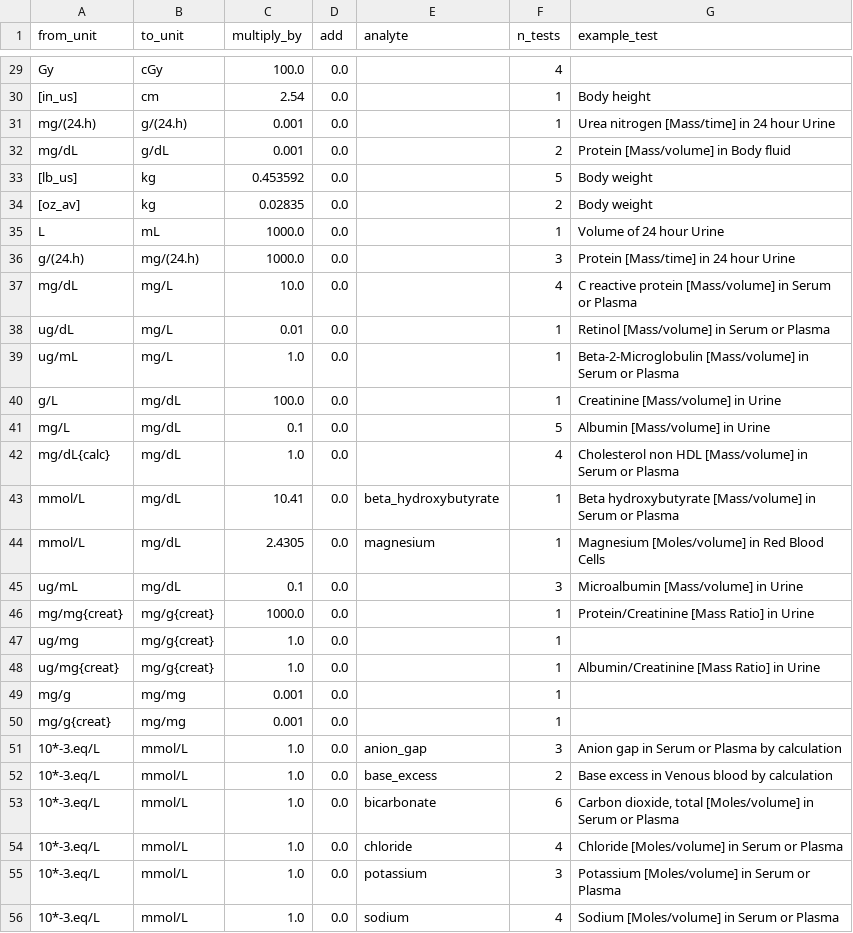
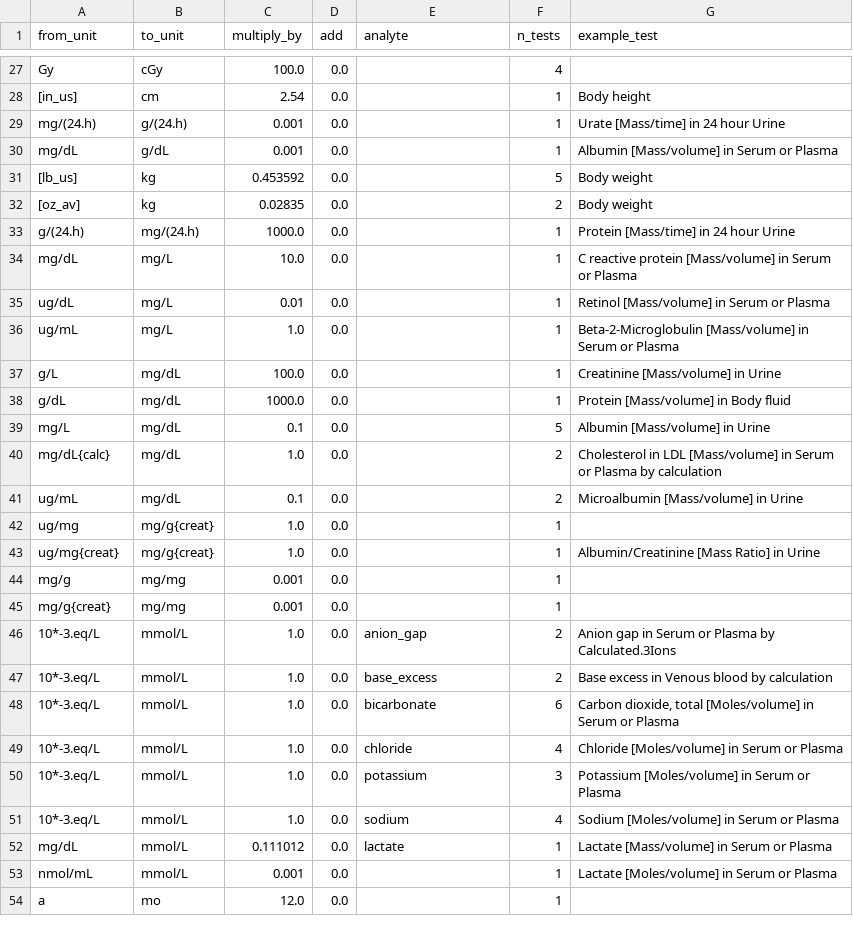
Before and after one commit to AI-READI/ai-readi_cohort_ehr_data_acquisition, a CSV file: measurement-unit-harmonization/tables/conversions.csv, drawn as a sheet; only a part is shown, gaps mark what is left out; the shorter side is filled out with more unchanged rows; the diff covers the shown part only.

```diff
--- a/measurement-unit-harmonization/tables/conversions.csv
+++ b/measurement-unit-harmonization/tables/conversions.csv
@@ -30,9 +28,8 @@ Gy,cGy,100.0,0.0,,4,
 [in_us],cm,2.54,0.0,,1,Body height
-mg/(24.h),g/(24.h),0.001,0.0,,1,Urea nitrogen [Mass/time] in 24 hour Urine
-mg/dL,g/dL,0.001,0.0,,2,Protein [Mass/volume] in Body fluid
+mg/(24.h),g/(24.h),0.001,0.0,,1,Urate [Mass/time] in 24 hour Urine
+mg/dL,g/dL,0.001,0.0,,1,Albumin [Mass/volume] in Serum or Plasma
 [lb_us],kg,0.453592,0.0,,5,Body weight
 [oz_av],kg,0.02835,0.0,,2,Body weight
-L,mL,1000.0,0.0,,1,Volume of 24 hour Urine
-g/(24.h),mg/(24.h),1000.0,0.0,,3,Protein [Mass/time] in 24 hour Urine
-mg/dL,mg/L,10.0,0.0,,4,C reactive protein [Mass/volume] in Serum or Plasma
+g/(24.h),mg/(24.h),1000.0,0.0,,1,Protein [Mass/time] in 24 hour Urine
+mg/dL,mg/L,10.0,0.0,,1,C reactive protein [Mass/volume] in Serum or Plasma
 ug/dL,mg/L,0.01,0.0,,1,Retinol [Mass/volume] in Serum or Plasma
@@ -40,8 +37,6 @@ ug/mL,mg/L,1.0,0.0,,1,Beta-2-Microglobulin [Mass/volume] in Serum or Plasma
 g/L,mg/dL,100.0,0.0,,1,Creatinine [Mass/volume] in Urine
+g/dL,mg/dL,1000.0,0.0,,1,Protein [Mass/volume] in Body fluid
 mg/L,mg/dL,0.1,0.0,,5,Albumin [Mass/volume] in Urine
-mg/dL{calc},mg/dL,1.0,0.0,,4,Cholesterol non HDL [Mass/volume] in Serum or Plasma
-mmol/L,mg/dL,10.41,0.0,beta_hydroxybutyrate,1,Beta hydroxybutyrate [Mass/volume] in Serum or Plasma
-mmol/L,mg/dL,2.4305,0.0,magnesium,1,Magnesium [Moles/volume] in Red Blood Cells
-ug/mL,mg/dL,0.1,0.0,,3,Microalbumin [Mass/volume] in Urine
-mg/mg{creat},mg/g{creat},1000.0,0.0,,1,Protein/Creatinine [Mass Ratio] in Urine
+mg/dL{calc},mg/dL,1.0,0.0,,2,Cholesterol in LDL [Mass/volume] in Serum or Plasma by calculation
+ug/mL,mg/dL,0.1,0.0,,2,Microalbumin [Mass/volume] in Urine
 ug/mg,mg/g{creat},1.0,0.0,,1,
@@ -50,3 +45,3 @@ mg/g,mg/mg,0.001,0.0,,1,
 mg/g{creat},mg/mg,0.001,0.0,,1,
-10*-3.eq/L,mmol/L,1.0,0.0,anion_gap,3,Anion gap in Serum or Plasma by calculation
+10*-3.eq/L,mmol/L,1.0,0.0,anion_gap,2,Anion gap in Serum or Plasma by Calculated.3Ions
 10*-3.eq/L,mmol/L,1.0,0.0,base_excess,2,Base excess in Venous blood by calculation
```
Also changed, not shown: 2 added rows, 6 removed rows and 33 edited cells elsewhere in this file, measurement-unit-harmonization/tables/unit_corrections.csv, measurement-unit-harmonization/tables/unit_text_judgments.csv, 1 other file.
